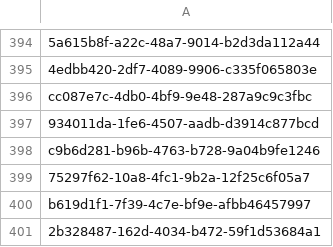
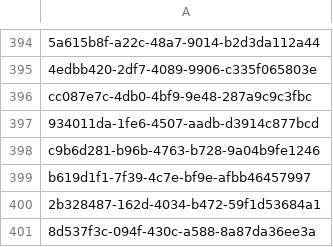
Before and after one commit to aprakash13/Test, a CSV file: AnalyticId.csv, drawn as a sheet; only a part is shown, gaps mark what is left out; the shorter side is filled out with more unchanged rows; the diff names each change by its address in the sheet, - before the commit and + after, or states it on an @@ line.

Commit message:
Update AnalyticId.csv

```diff
--- a/AnalyticId.csv
+++ b/AnalyticId.csv
-row 399: 75297f62-10a8-4fc1-9b2a-12f25c6f05a7
```
